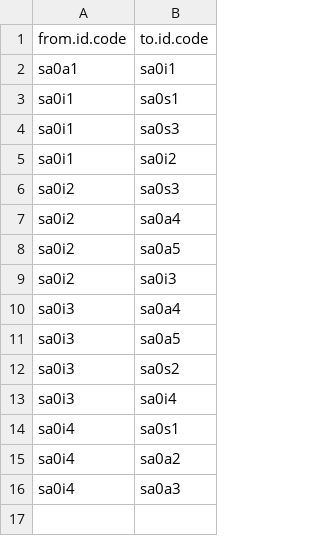
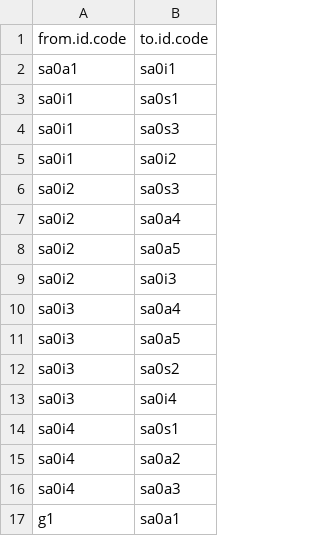
Before and after one commit to andrematheus/fateconde-app, a CSV file: Routes.csv, drawn as a sheet; the diff names each change by its address in the sheet, - before the commit and + after, or states it on an @@ line.

Commit message:
Initial routes support + pods update

```diff
--- a/Routes.csv
+++ b/Routes.csv
+row 17: g1 | sa0a1
```
Also changed, not shown: 12 other files.
